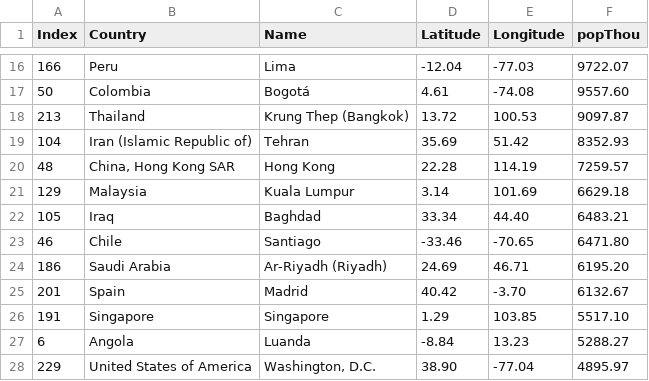
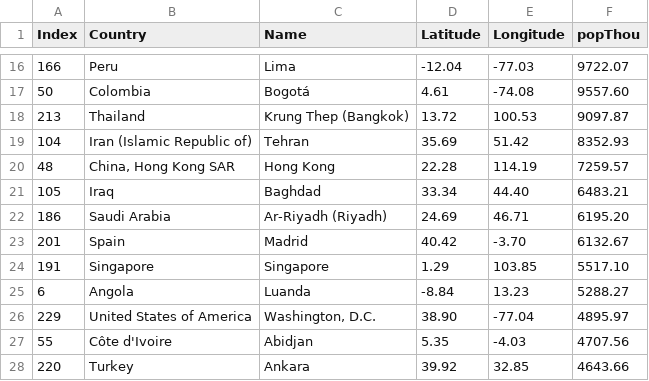
Before and after one commit to arturoneill/D3stuff, a CSV file: capitals.csv, drawn as a sheet; only a part is shown, gaps mark what is left out; the shorter side is filled out with more unchanged rows.

Commit message:
Update capitals.csv

```diff
--- a/capitals.csv
+++ b/capitals.csv
@@ -20,5 +20,3 @@ Index,Country,Name,Latitude,Longitude,popThou
 48,"China, Hong Kong SAR",Hong Kong,22.28,114.19,7259.57
-129,Malaysia,Kuala Lumpur,3.14,101.69,6629.18
 105,Iraq,Baghdad,33.34,44.40,6483.21
-46,Chile,Santiago,-33.46,-70.65,6471.80
 186,Saudi Arabia,Ar-Riyadh (Riyadh),24.69,46.71,6195.20
```
